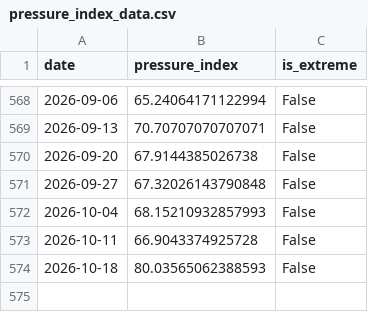
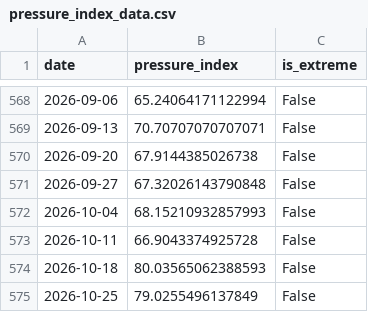
Before and after one commit to YS2026-AI/liquidity-pressure-index, a CSV file: data/pressure_index_data.csv, drawn as a sheet; only a part is shown, gaps mark what is left out; the diff names each change by its address in the sheet, - before the commit and + after, or states it on an @@ line.

```diff
--- a/data/pressure_index_data.csv
+++ b/data/pressure_index_data.csv
+row 575: 2026-10-25 | 79.0255496137849 | False
```
Also changed, not shown: 6 other files.
